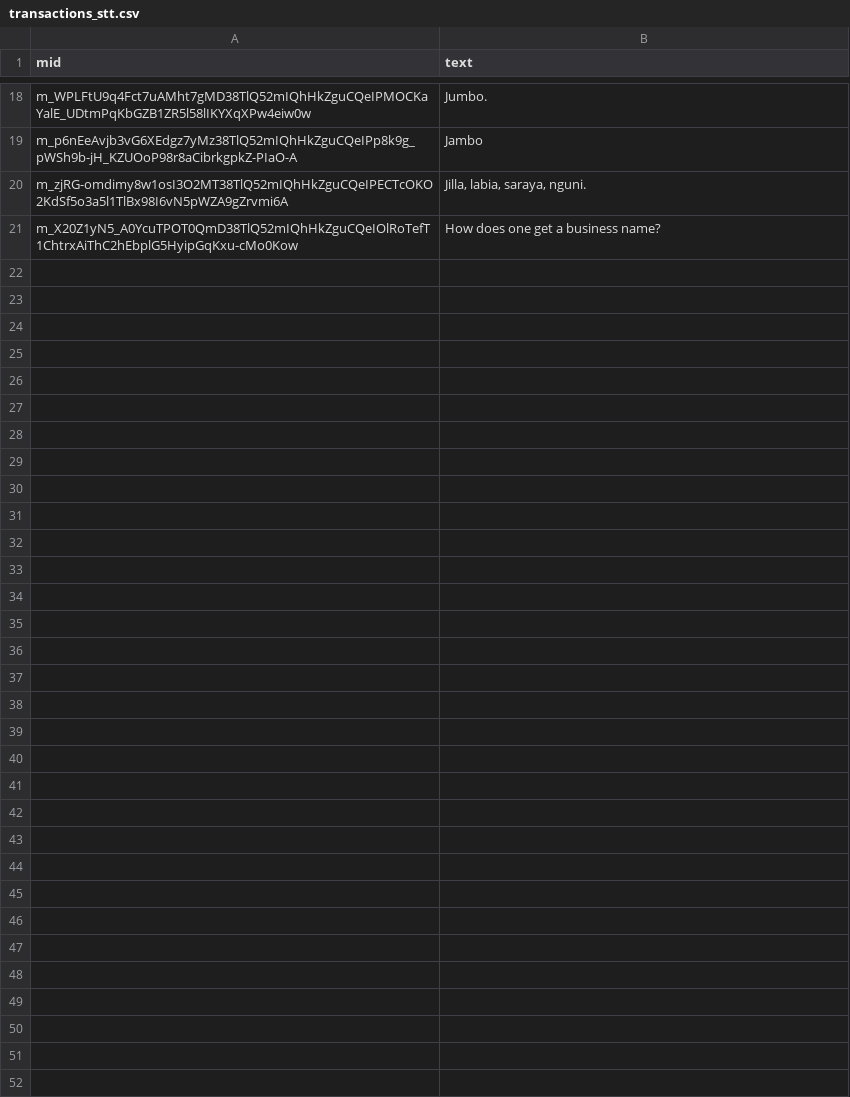
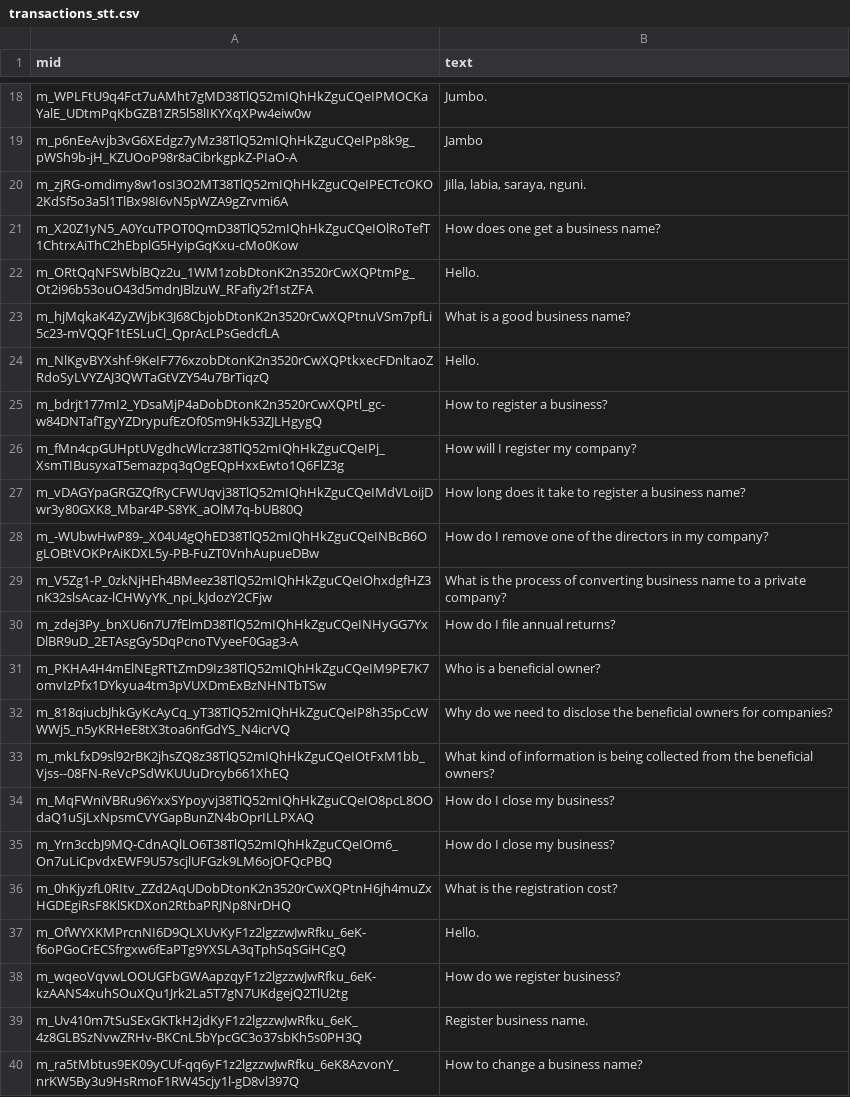
Before and after one commit to translatorswb/ASR-API, a CSV file: app/transactions_stt.csv, drawn as a sheet; only a part is shown, gaps mark what is left out; the diff covers the shown part only; the diff names each change by its address in the sheet, - before the commit and + after, or states it on an @@ line.

```diff
--- a/app/transactions_stt.csv
+++ b/app/transactions_stt.csv
+row 22: m_ORtQqNFSWblBQz2u_1WM1zobDtonK2n3520rCwXQPtmPg_Ot2i96b53ouO43d5mdnJBlzuW_RFafiy2f1stZFA | Hello.
+row 23: m_hjMqkaK4ZyZWjbK3J68CbjobDtonK2n3520rCwXQPtnuVSm7pfLi5c23-mVQQF1tESLuCl_QprAcLPsGedcfLA | What is a good business name?
+row 24: m_NlKgvBYXshf-9KeIF776xzobDtonK2n3520rCwXQPtkxecFDnltaoZRdoSyLVYZAJ3QWTaGtVZY54u7BrTiqzQ | Hello.
+row 25: m_bdrjt177mI2_YDsaMjP4aDobDtonK2n3520rCwXQPtl_gc-w84DNTafTgyYZDrypufEzOf0Sm9Hk53ZJLHgygQ | How to register a business?
+row 26: m_fMn4cpGUHptUVgdhcWlcrz38TlQ52mIQhHkZguCQeIPj_XsmTIBusyxaT5emazpq3qOgEQpHxxEwto1Q6FlZ3g | How will I register my company?
+row 27: m_vDAGYpaGRGZQfRyCFWUqvj38TlQ52mIQhHkZguCQeIMdVLoijDwr3y80GXK8_Mbar4P-S8YK_aOlM7q-bUB80Q | How long does it take to register a business name?
+row 28: m_-WUbwHwP89-_X04U4gQhED38TlQ52mIQhHkZguCQeINBcB6OgLOBtVOKPrAiKDXL5y-PB-FuZT0VnhAupueDBw | How do I remove one of the directors in my company?
+row 29: m_V5Zg1-P_0zkNjHEh4BMeez38TlQ52mIQhHkZguCQeIOhxdgfHZ3nK32slsAcaz-lCHWyYK_npi_kJdozY2CFjw | What is the process of converting business name to a private company?
+row 30: m_zdej3Py_bnXU6n7U7fElmD38TlQ52mIQhHkZguCQeINHyGG7YxDlBR9uD_2ETAsgGy5DqPcnoTVyeeF0Gag3-A | How do I file annual returns?
+row 31: m_PKHA4H4mElNEgRTtZmD9Iz38TlQ52mIQhHkZguCQeIM9PE7K7omvIzPfx1DYkyua4tm3pVUXDmExBzNHNTbTSw | Who is a beneficial owner?
+row 32: m_818qiucbJhkGyKcAyCq_yT38TlQ52mIQhHkZguCQeIP8h35pCcWWWj5_n5yKRHeE8tX3toa6nfGdYS_N4icrVQ | Why do we need to disclose the beneficial owners for companies?
+row 33: m_mkLfxD9sl92rBK2jhsZQ8z38TlQ52mIQhHkZguCQeIOtFxM1bb_Vjss--08FN-ReVcPSdWKUUuDrcyb661XhEQ | What kind of information is being collected from the beneficial owners?
+row 34: m_MqFWniVBRu96YxxSYpoyvj38TlQ52mIQhHkZguCQeIO8pcL8OOdaQ1uSjLxNpsmCVYGapBunZN4bOprILLPXAQ | How do I close my business?
+row 35: m_Yrn3ccbJ9MQ-CdnAQlLO6T38TlQ52mIQhHkZguCQeIOm6_On7uLiCpvdxEWF9U57scjlUFGzk9LM6ojOFQcPBQ | How do I close my business?
+row 36: m_0hKjyzfL0RItv_ZZd2AqUDobDtonK2n3520rCwXQPtnH6jh4muZxHGDEgiRsF8KlSKDXon2RtbaPRJNp8NrDHQ | What is the registration cost?
+row 37: m_OfWYXKMPrcnNI6D9QLXUvKyF1z2lgzzwJwRfku_6eK-f6oPGoCrECSfrgxw6fEaPTg9YXSLA3qTphSqSGiHCgQ | Hello.
+row 38: m_wqeoVqvwLOOUGFbGWAapzqyF1z2lgzzwJwRfku_6eK-kzAANS4xuhSOuXQu1Jrk2La5T7gN7UKdgejQ2TlU2tg | How do we register business?
+row 39: m_Uv410m7tSuSExGKTkH2jdKyF1z2lgzzwJwRfku_6eK_4z8GLBSzNvwZRHv-BKCnL5bYpcGC3o37sbKh5s0PH3Q | Register business name.
+row 40: m_ra5tMbtus9EK09yCUf-qq6yF1z2lgzzwJwRfku_6eK8AzvonY_nrKW5By3u9HsRmoF1RW45cjy1l-gD8vl397Q | How to change a business name?
```
Also changed, not shown: 32 added rows elsewhere in this file, app/transactions.csv, 6 other files.
